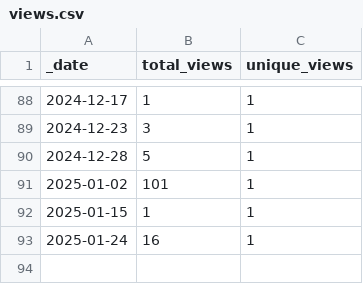
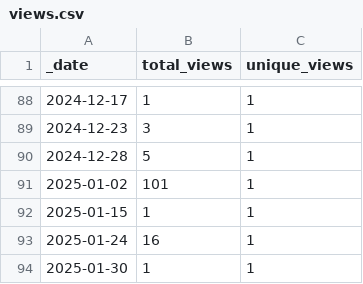
Before and after one commit to ansible-middleware/amq_streams, a CSV file: traffic/views.csv, drawn as a sheet; only a part is shown, gaps mark what is left out; the diff names each change by its address in the sheet, - before the commit and + after, or states it on an @@ line.

```diff
--- a/traffic/views.csv
+++ b/traffic/views.csv
+row 94: 2025-01-30 | 1 | 1
```
Also changed, not shown: traffic/clones.csv, 1 other file.
